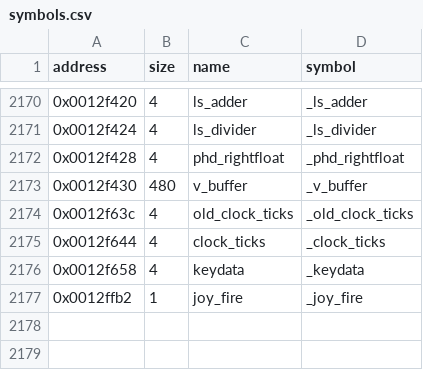
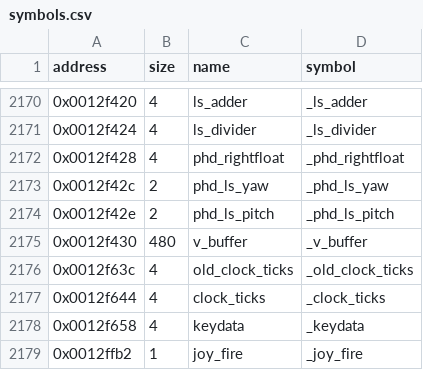
Before and after one commit to LostArtefacts/tr01, a CSV file: config/symbols.csv, drawn as a sheet; only a part is shown, gaps mark what is left out.

Commit message:
Decompile phd_RotateLight (0x3ec1c)
Names phd_ls_yaw and phd_ls_pitch, which it sets.

```diff
--- a/config/symbols.csv
+++ b/config/symbols.csv
@@ -2172,2 +2172,4 @@ address,size,name,symbol
 0x0012f428,4,phd_rightfloat,_phd_rightfloat
+0x0012f42c,2,phd_ls_yaw,_phd_ls_yaw
+0x0012f42e,2,phd_ls_pitch,_phd_ls_pitch
 0x0012f430,480,v_buffer,_v_buffer
```
Also changed, not shown: 2 other files.
